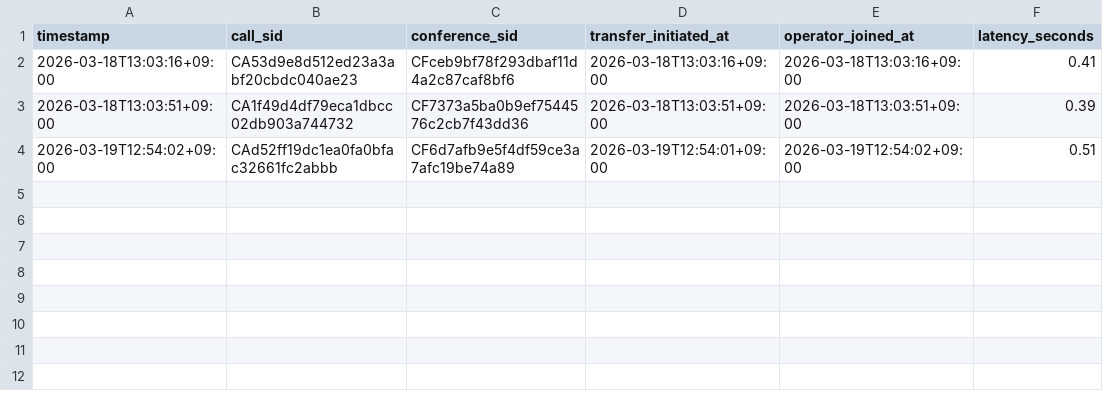
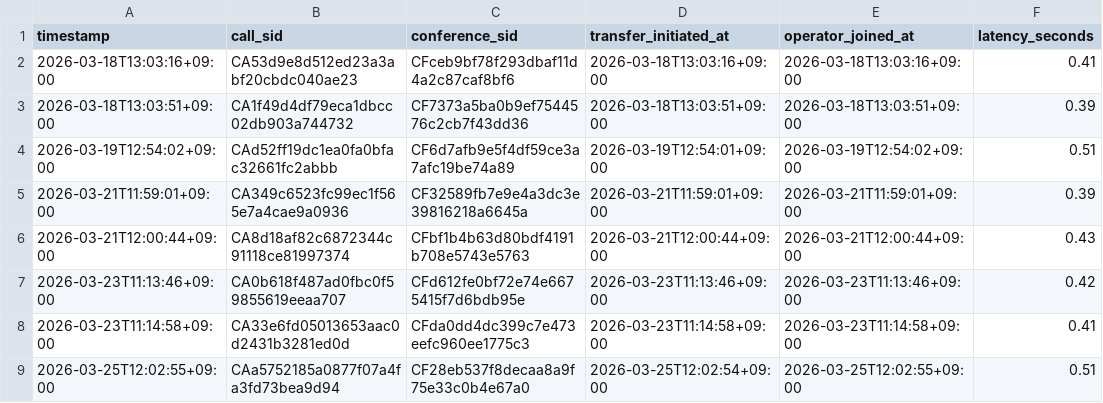
Before and after one commit to kenta-crv/sender, a CSV file: verification/results/transfer_latency_log.csv, drawn as a sheet; the diff names each change by its address in the sheet, - before the commit and + after, or states it on an @@ line.

```diff
--- a/verification/results/transfer_latency_log.csv
+++ b/verification/results/transfer_latency_log.csv
+row 5: 2026-03-21T11:59:01+09:00 | CA349c6523fc99ec1f565e7a4cae9a0936 | CF32589fb7e9e4a3dc3e39816218a6645a | 2026-03-21T11:59:01+09:00 | 2026-03-21T11:59:01+09:00 | 0.39
+row 6: 2026-03-21T12:00:44+09:00 | CA8d18af82c6872344c91118ce81997374 | CFbf1b4b63d80bdf4191b708e5743e5763 | 2026-03-21T12:00:44+09:00 | 2026-03-21T12:00:44+09:00 | 0.43
+row 7: 2026-03-23T11:13:46+09:00 | CA0b618f487ad0fbc0f59855619eeaa707 | CFd612fe0bf72e74e6675415f7d6bdb95e | 2026-03-23T11:13:46+09:00 | 2026-03-23T11:13:46+09:00 | 0.42
+row 8: 2026-03-23T11:14:58+09:00 | CA33e6fd05013653aac0d2431b3281ed0d | CFda0dd4dc399c7e473eefc960ee1775c3 | 2026-03-23T11:14:58+09:00 | 2026-03-23T11:14:58+09:00 | 0.41
+row 9: 2026-03-25T12:02:55+09:00 | CAa5752185a0877f07a4fa3fd73bea9d94 | CF28eb537f8decaa8a9f75e33c0b4e67a0 | 2026-03-25T12:02:54+09:00 | 2026-03-25T12:02:55+09:00 | 0.51
```
Also changed, not shown: verification/results/call_status_log.csv, verification/results/speech_recognition_log.csv, 56 other files.
